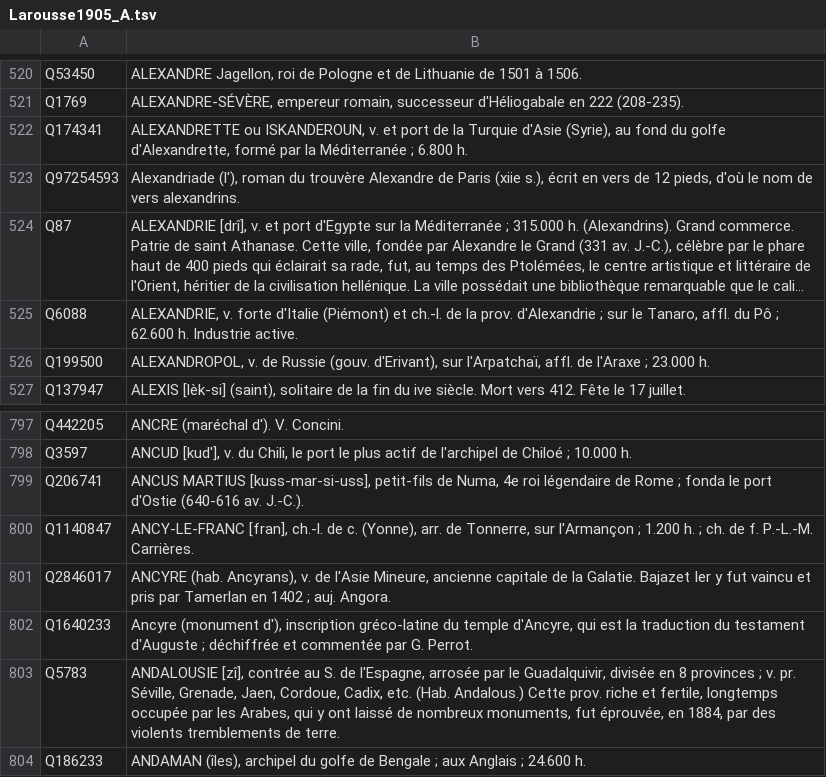
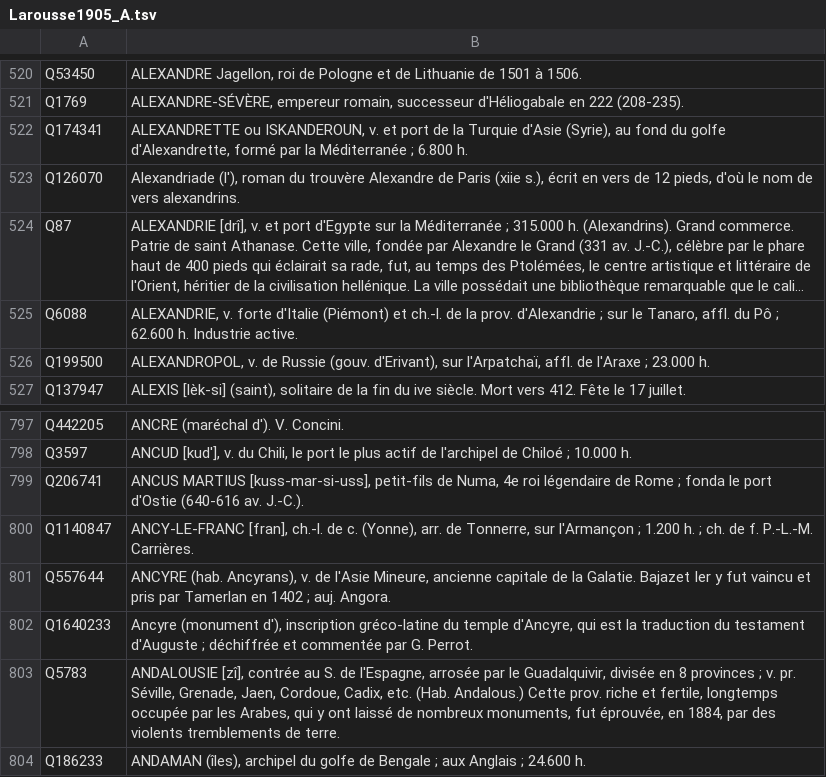
Before and after one commit to pnugues/petit_larousse_1905, a TSV file: lettres/Larousse1905_A.tsv, drawn as a sheet; only a part is shown, gaps mark what is left out; long unchanged cells end in …; the diff names each change by its address in the sheet, - before the commit and + after, or states it on an @@ line.

```diff
--- a/lettres/Larousse1905_A.tsv
+++ b/lettres/Larousse1905_A.tsv
-A523: Q97254593
+A523: Q126070
-A801: Q2846017
+A801: Q557644
```
Also changed, not shown: lettres/Larousse1905_C.tsv, lettres/Larousse1905_E.tsv, 8 other files.
